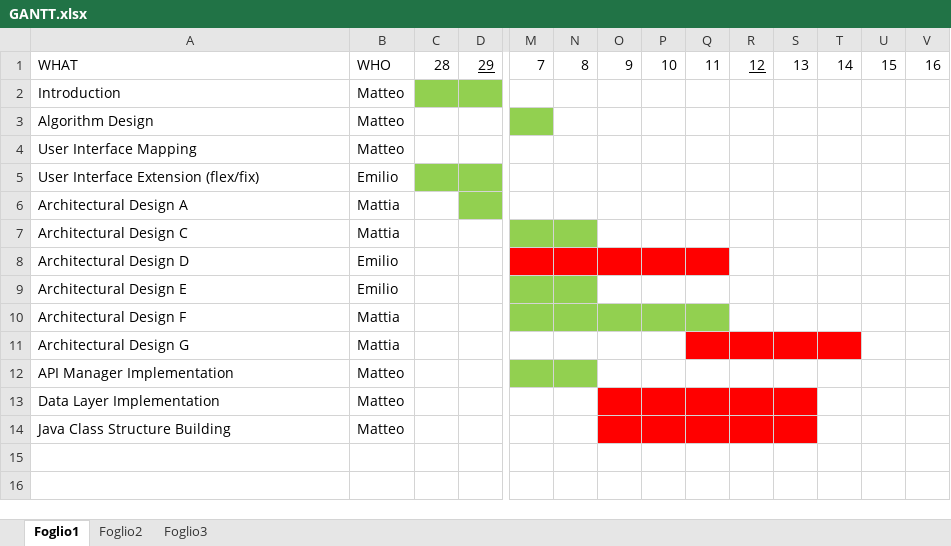
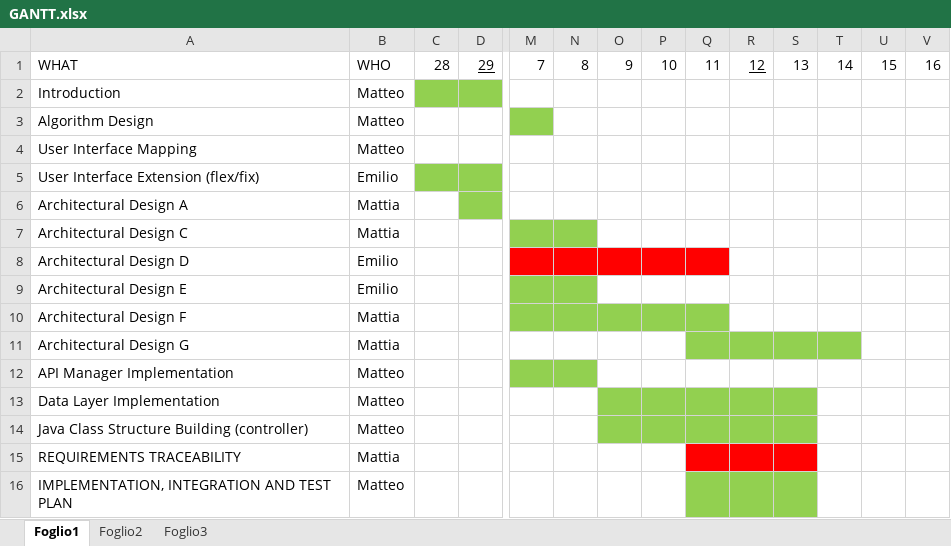
Before and after one commit to MatteoBiasielli/TravlendarPlus, an Excel workbook: DD/GANTT.xlsx, sheet Foglio1, drawn as a sheet; only a part is shown, gaps mark what is left out; values as stored, in another font and other column widths than the file's, no borders; rows hold the shown columns only; the diff names each change by its address in the sheet, - before the commit and + after, or states it on an @@ line.

Commit message:
Implementation, integration and test Plan

```diff
--- a/DD/GANTT.xlsx (sheet Foglio1)
+++ b/DD/GANTT.xlsx (sheet Foglio1)
-Q11:T11 fill: #FF0000
+Q11:T11 fill: #92D050
-O13:S14 fill: #FF0000
+O13:S14 fill: #92D050
-A14: Java Class Structure Building
+A14: Java Class Structure Building (controller)
+row 15: REQUIREMENTS TRACEABILITY | Mattia
+row 16: IMPLEMENTATION, INTEGRATION AND TEST PLAN | Matteo
```
Also changed, not shown: 4 other files.
